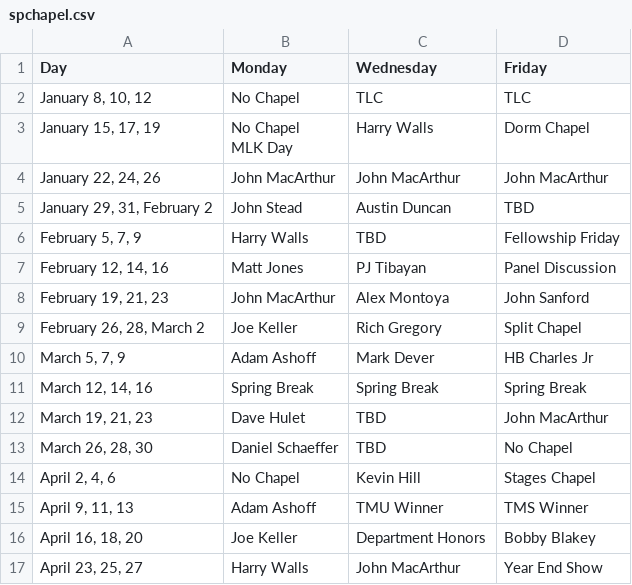
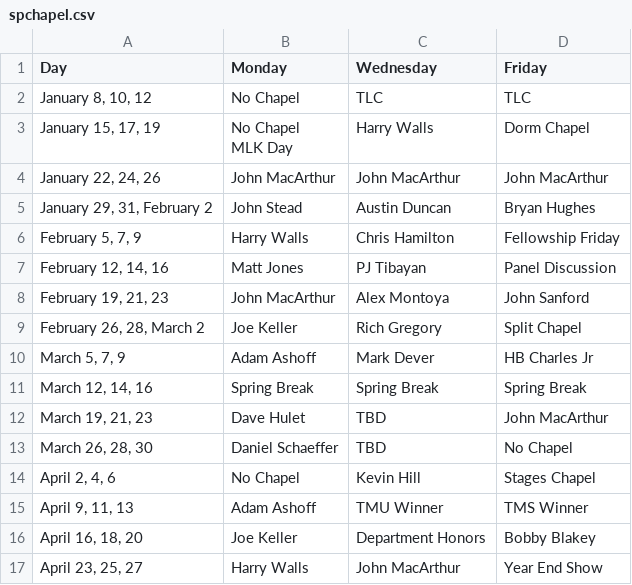
Before and after one commit to blakenoll/TMU, a CSV file: _data/spchapel.csv, drawn as a sheet.

Commit message:
chapel schedule update

```diff
--- a/_data/spchapel.csv
+++ b/_data/spchapel.csv
@@ -6,4 +6,4 @@ Day,Monday,Wednesday,Friday
 "January 22, 24, 26",John MacArthur,John MacArthur,John MacArthur
-"January 29, 31, February 2",John Stead,Austin Duncan,"TBD"
-"February 5, 7, 9",Harry Walls,TBD,Fellowship Friday
+"January 29, 31, February 2",John Stead,Austin Duncan,Bryan Hughes
+"February 5, 7, 9",Harry Walls,Chris Hamilton,Fellowship Friday
 "February 12, 14, 16",Matt Jones,PJ Tibayan,Panel Discussion
```
